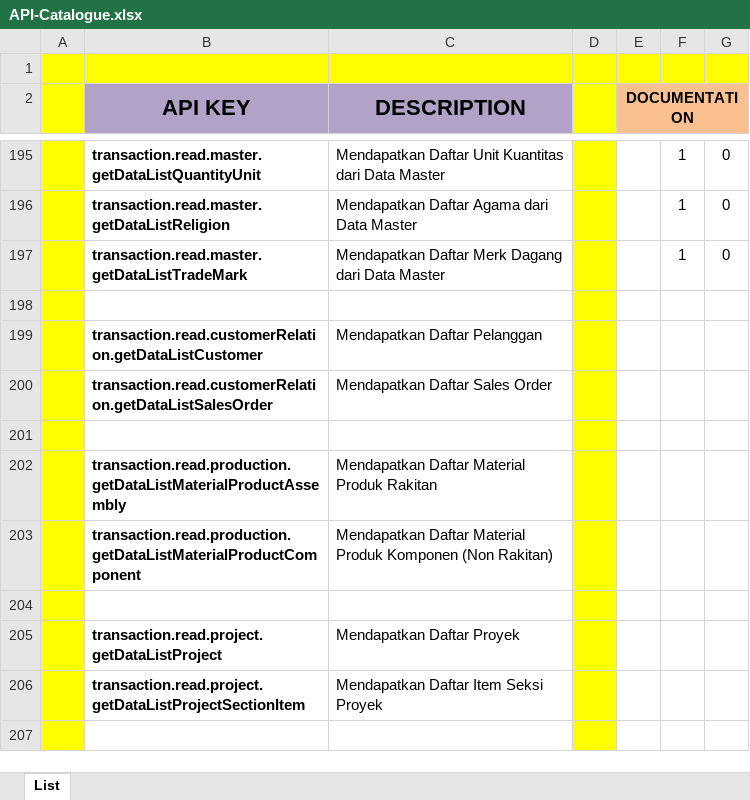
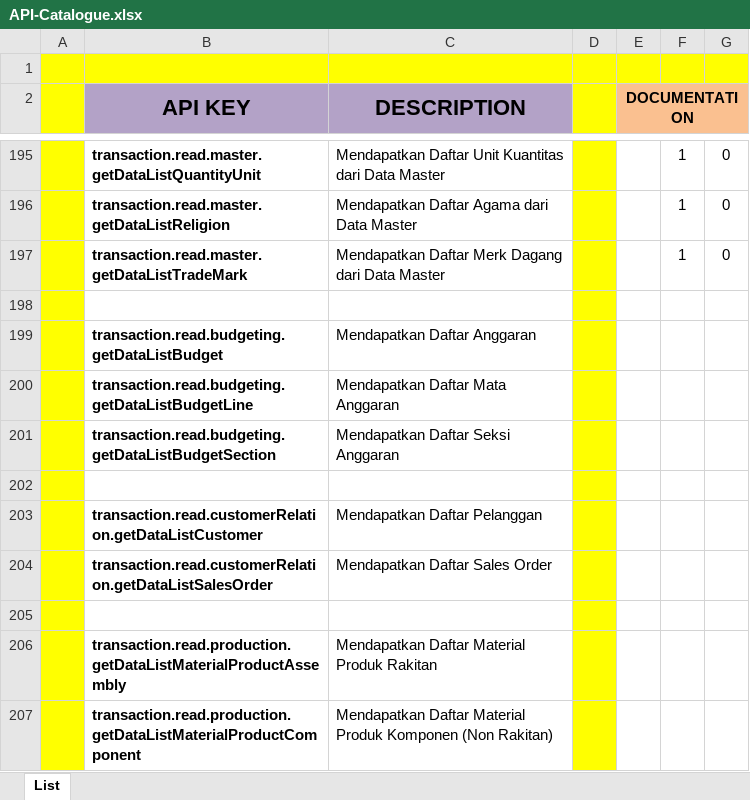
Before and after one commit to ptqdctechnologies/ERPReborn, an Excel workbook: Documentation/Documents/Blue Print/API Documents/API-Catalogue.xlsx, sheet List, drawn as a sheet; only a part is shown, gaps mark what is left out; the shorter side is filled out with more unchanged rows; values as stored, in another font and other column widths than the file's, no borders; the diff names each change by its address in the sheet, - before the commit and + after, or states it on an @@ line.

Commit message:
Penambahan API getDataListBudgetLine

```diff
--- a/Documentation/Documents/Blue Print/API Documents/API-Catalogue.xlsx (sheet List)
+++ b/Documentation/Documents/Blue Print/API Documents/API-Catalogue.xlsx (sheet List)
+row 199:  | transaction.read.budgeting.getDataListBudget | Mendapatkan Daftar Anggaran
+row 200:  | transaction.read.budgeting.getDataListBudgetLine | Mendapatkan Daftar Mata Anggaran
+row 201:  | transaction.read.budgeting.getDataListBudgetSection | Mendapatkan Daftar Seksi Anggaran
+row 202: (empty)
```
Also changed, not shown: 7 other files.
